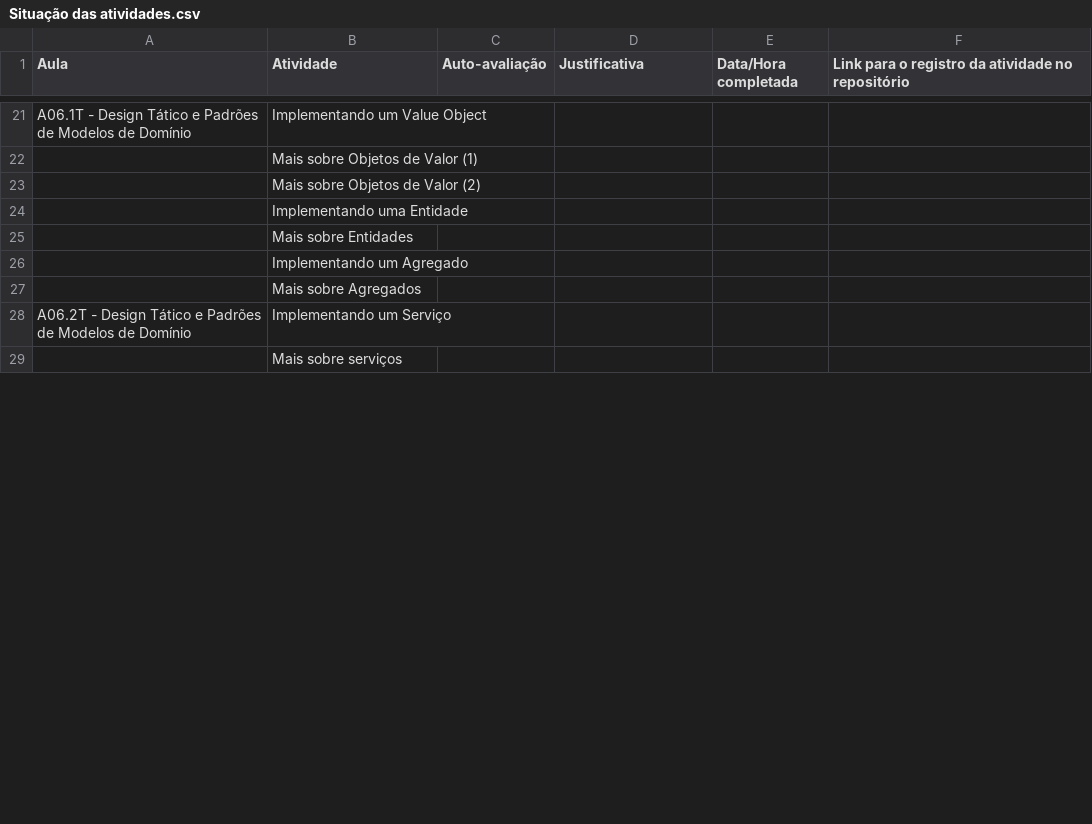
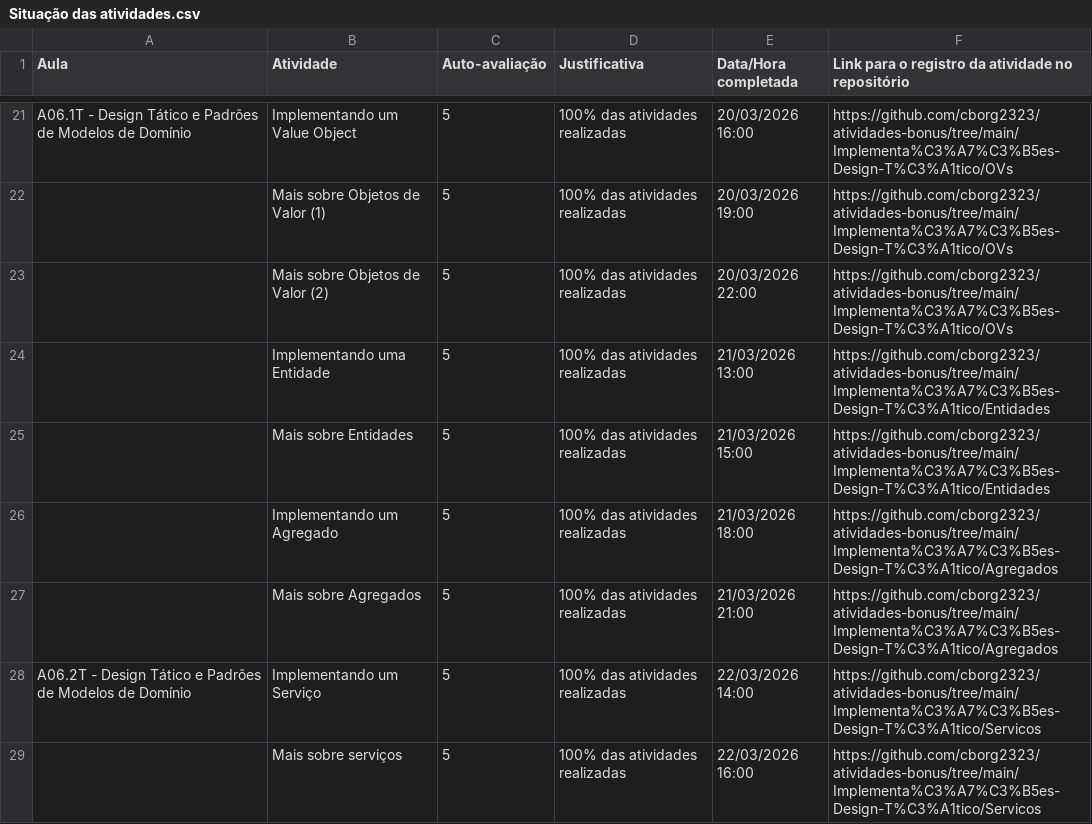
Before and after one commit to cborg2323/atividades-bonus, a CSV file: Situação das atividades.csv, drawn as a sheet; only a part is shown, gaps mark what is left out; the diff covers the shown part only; the diff names each change by its address in the sheet, - before the commit and + after, or states it on an @@ line.

```diff
--- a/Situação das atividades.csv
+++ b/Situação das atividades.csv
-C21:C29 (Auto-avaliação): (empty)
+C21:C29 (Auto-avaliação): 5
-D21:D29 (Justificativa): (empty)
+D21:D29 (Justificativa): 100% das atividades realizadas
-E21 (Data/Hora completada): (empty)
+E21 (Data/Hora completada): 20/03/2026 16:00
-F21:F23: (empty)
+F21:F23: https://github.com/cborg2323/atividades-bonus/tree/main/Implementa%C3%A7%C3%B5es-Design-T%C3%A1tico/OVs
-E22 (Data/Hora completada): (empty)
+E22 (Data/Hora completada): 20/03/2026 19:00
-E23 (Data/Hora completada): (empty)
+E23 (Data/Hora completada): 20/03/2026 22:00
-E24 (Data/Hora completada): (empty)
+E24 (Data/Hora completada): 21/03/2026 13:00
-F24:F25: (empty)
+F24:F25: https://github.com/cborg2323/atividades-bonus/tree/main/Implementa%C3%A7%C3%B5es-Design-T%C3%A1tico/Entidades
-E25 (Data/Hora completada): (empty)
+E25 (Data/Hora completada): 21/03/2026 15:00
-E26 (Data/Hora completada): (empty)
+E26 (Data/Hora completada): 21/03/2026 18:00
-F26:F27: (empty)
+F26:F27: https://github.com/cborg2323/atividades-bonus/tree/main/Implementa%C3%A7%C3%B5es-Design-T%C3%A1tico/Agregados
-E27 (Data/Hora completada): (empty)
+E27 (Data/Hora completada): 21/03/2026 21:00
-E28 (Data/Hora completada): (empty)
+E28 (Data/Hora completada): 22/03/2026 14:00
-F28:F29: (empty)
+F28:F29: https://github.com/cborg2323/atividades-bonus/tree/main/Implementa%C3%A7%C3%B5es-Design-T%C3%A1tico/Servicos
-E29 (Data/Hora completada): (empty)
+E29 (Data/Hora completada): 22/03/2026 16:00
```
Also changed, not shown: 108 edited cells elsewhere in this file, 1 other file.
